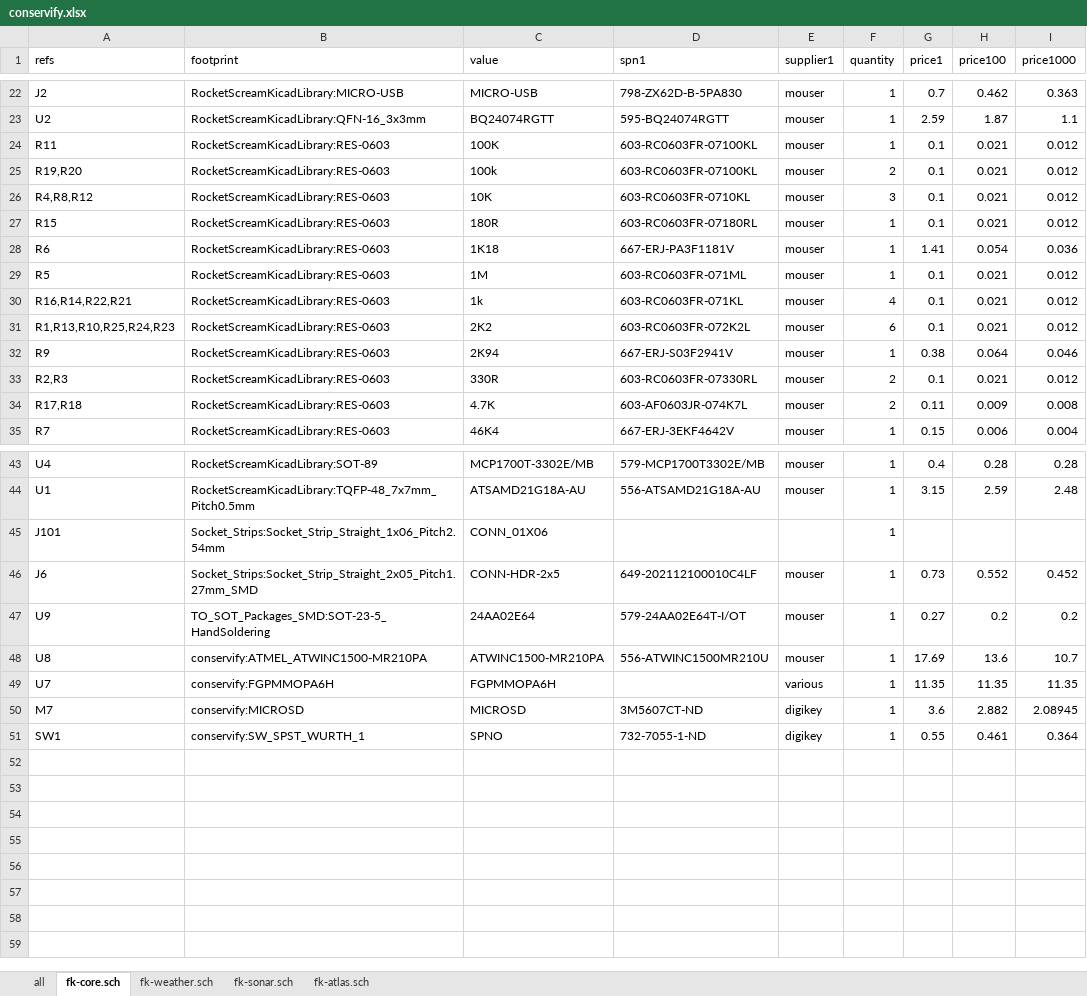
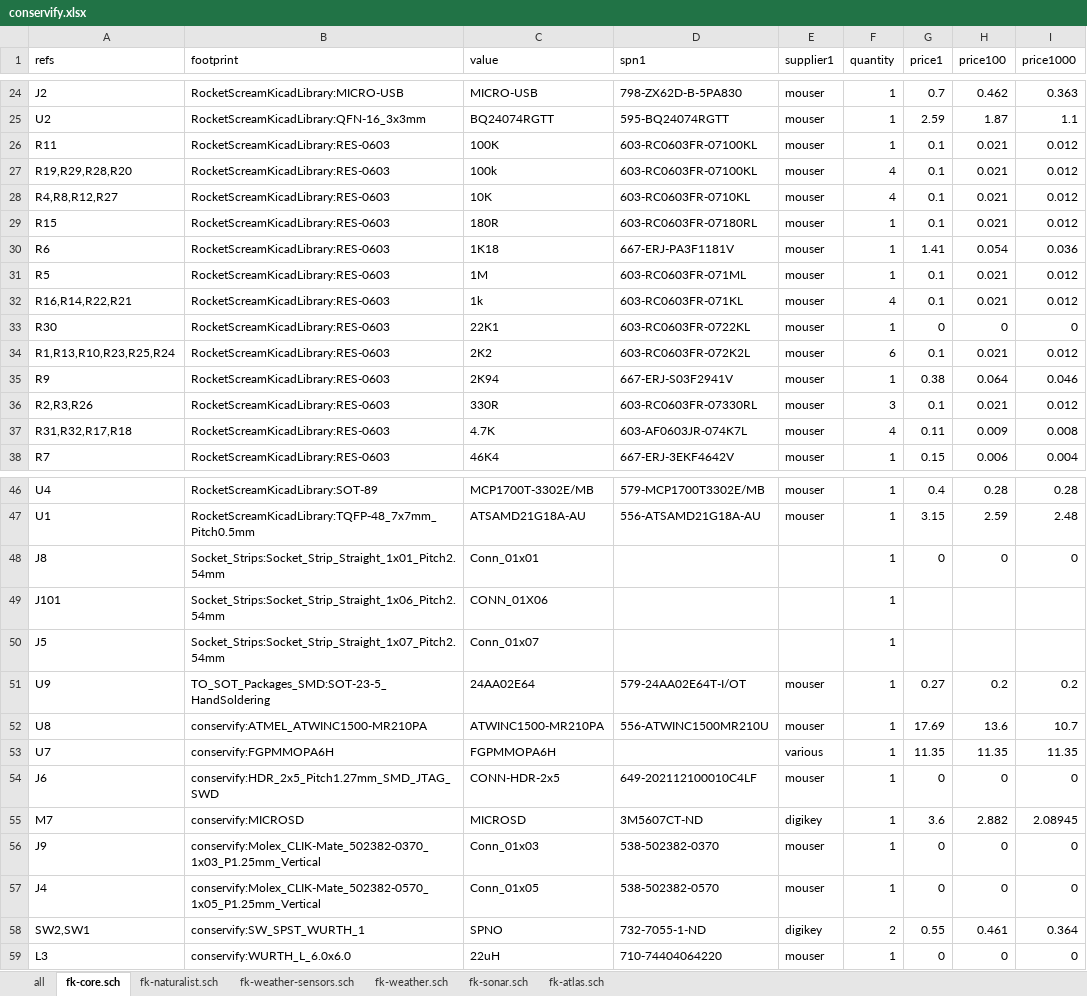
Before and after one commit to Conservify/kicad, an Excel workbook: tools/conservify.xlsx, sheet fk-core.sch, drawn as a sheet; only a part is shown, gaps mark what is left out; values as stored, in another font and other column widths than the file's, no borders; removed rows and columns are numbered as before the commit, all else as after; the diff covers the shown part only; the diff names each change by its address in the sheet, - before the commit and + after, or states it on an @@ line.

```diff
--- a/tools/conservify.xlsx (sheet fk-core.sch)
+++ b/tools/conservify.xlsx (sheet fk-core.sch)
+sheet tab: fk-naturalist.sch
+sheet tab: fk-weather-sensors.sch
-A27 (refs): R19,R20
+A27 (refs): R19,R29,R28,R20
-F27 (quantity): 2
+F27 (quantity): 4
-A28 (refs): R4,R8,R12
+A28 (refs): R4,R8,R12,R27
-F28 (quantity): 3
+F28 (quantity): 4
+row 33: R30 | RocketScreamKicadLibrary:RES-0603 | 22K1 | 603-RC0603FR-0722KL | mouser | 1 | 0 | 0 | 0
-A34 (refs): R1,R13,R10,R25,R24,R23
+A34 (refs): R1,R13,R10,R23,R25,R24
-A36 (refs): R2,R3
+A36 (refs): R2,R3,R26
-F36 (quantity): 2
+F36 (quantity): 3
-A37 (refs): R17,R18
+A37 (refs): R31,R32,R17,R18
-F37 (quantity): 2
+F37 (quantity): 4
+row 48: J8 | Socket_Strips:Socket_Strip_Straight_1x01_Pitch2.54mm | Conn_01x01 |  |  | 1 | 0 | 0 | 0
-row 46: J6 | Socket_Strips:Socket_Strip_Straight_2x05_Pitch1.27mm_SMD | CONN-HDR-2x5 | 649-202112100010C4LF | mouser | 1 | 0.73 | 0.552 | 0.452
+row 50: J5 | Socket_Strips:Socket_Strip_Straight_1x07_Pitch2.54mm | Conn_01x07 |  |  | 1
+row 54: J6 | conservify:HDR_2x5_Pitch1.27mm_SMD_JTAG_SWD | CONN-HDR-2x5 | 649-202112100010C4LF | mouser | 1 | 0 | 0 | 0
+row 56: J9 | conservify:Molex_CLIK-Mate_502382-0370_1x03_P1.25mm_Vertical | Conn_01x03 | 538-502382-0370 | mouser | 1 | 0 | 0 | 0
+row 57: J4 | conservify:Molex_CLIK-Mate_502382-0570_1x05_P1.25mm_Vertical | Conn_01x05 | 538-502382-0570 | mouser | 1 | 0 | 0 | 0
-A58 (refs): SW1
+A58 (refs): SW2,SW1
-F58 (quantity): 1
+F58 (quantity): 2
+row 59: L3 | conservify:WURTH_L_6.0x6.0 | 22uH | 710-74404064220 | mouser | 1 | 0 | 0 | 0
```
Also changed, not shown: 3 added rows, 1 removed row and 6 edited cells elsewhere in this sheet, sheet all, sheet fk-weather.sch, sheet fk-atlas.sch, sheet fk-sonar.sch, 2 other files.
